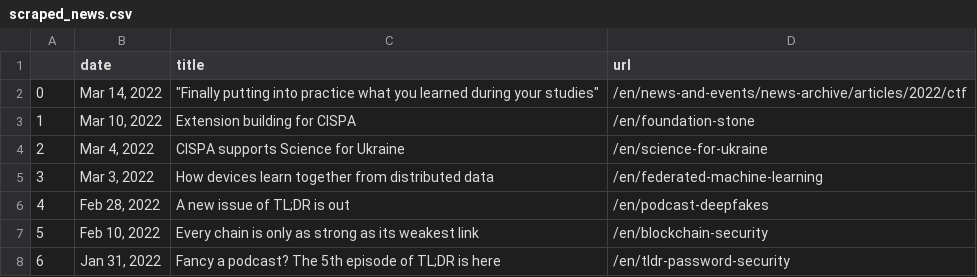
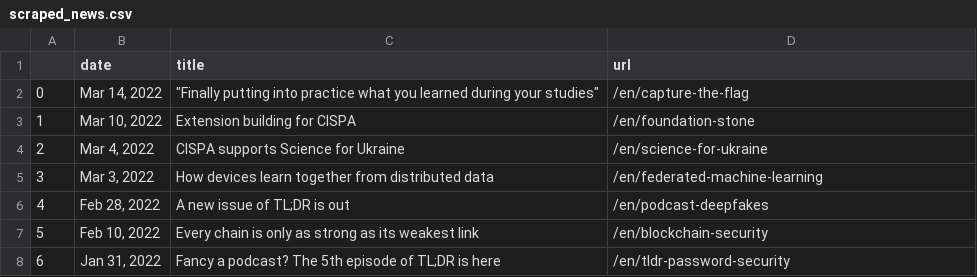
Before and after one commit to gbolduan/data_harvest, a CSV file: scraped_news.csv, drawn as a sheet; only a part is shown.

```diff
--- a/scraped_news.csv
+++ b/scraped_news.csv
@@ -1,3 +1,3 @@
 ,date,title,url
-0,"Mar 14, 2022","""Finally putting into practice what you learned during your studies""",/en/news-and-events/news-archive/articles/2022/ctf
+0,"Mar 14, 2022","""Finally putting into practice what you learned during your studies""",/en/capture-the-flag
 1,"Mar 10, 2022",Extension building for CISPA ,/en/foundation-stone
```
